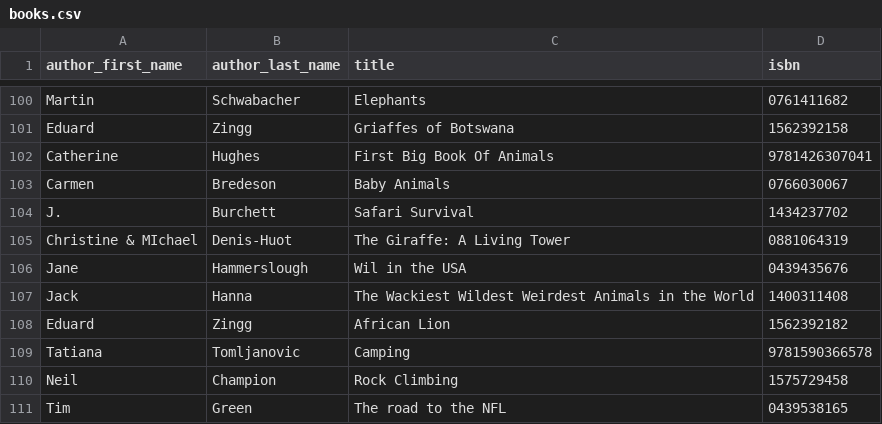
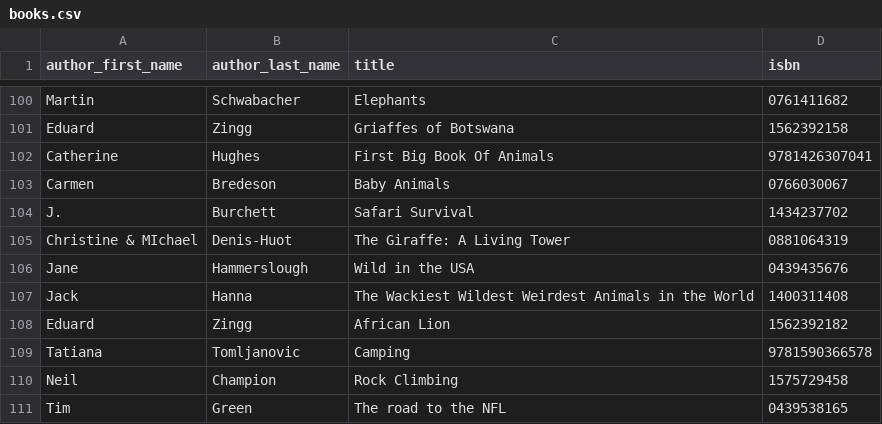
Before and after one commit to sekharp/kids-catalog, a CSV file: lib/data/books.csv, drawn as a sheet; only a part is shown, gaps mark what is left out.

Commit message:
moved logic down the stack with a presenter for book show page

```diff
--- a/lib/data/books.csv
+++ b/lib/data/books.csv
@@ -105,3 +105,3 @@ J.,Burchett,Safari Survival,1434237702
 Christine & MIchael,Denis-Huot,The Giraffe: A Living Tower,0881064319
-Jane,Hammerslough,Wil in the USA,0439435676
+Jane,Hammerslough,Wild in the USA,0439435676
 Jack,Hanna,The Wackiest Wildest Weirdest Animals in the World,1400311408
```
Also changed, not shown: 20 other files.
